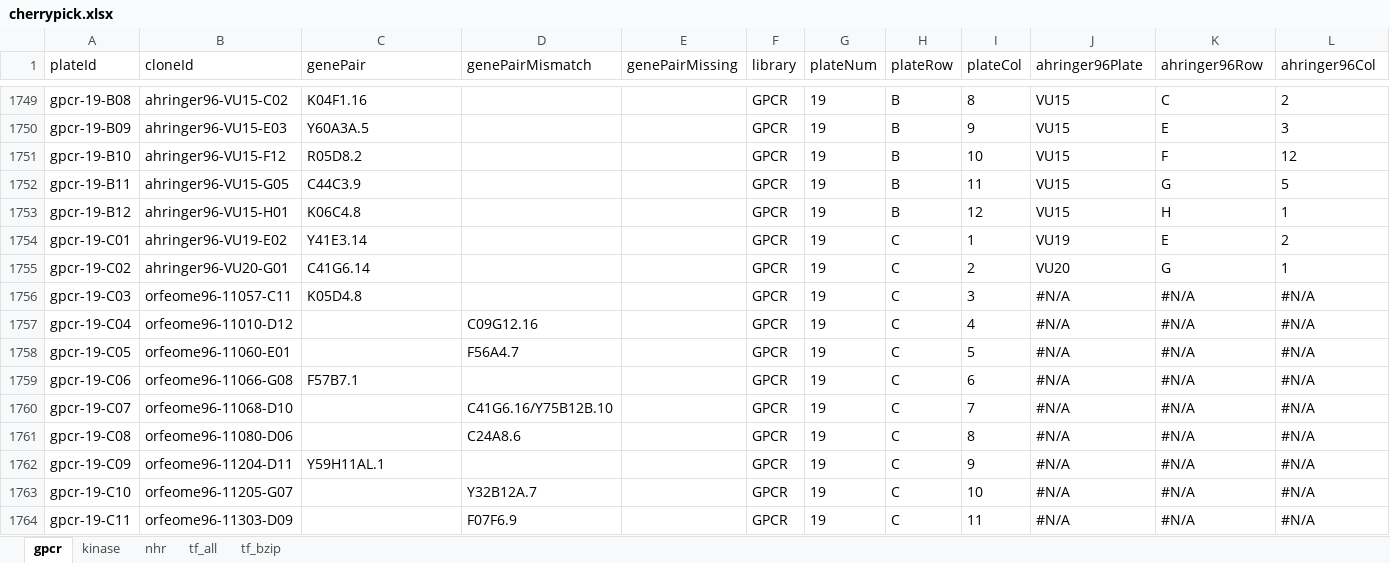
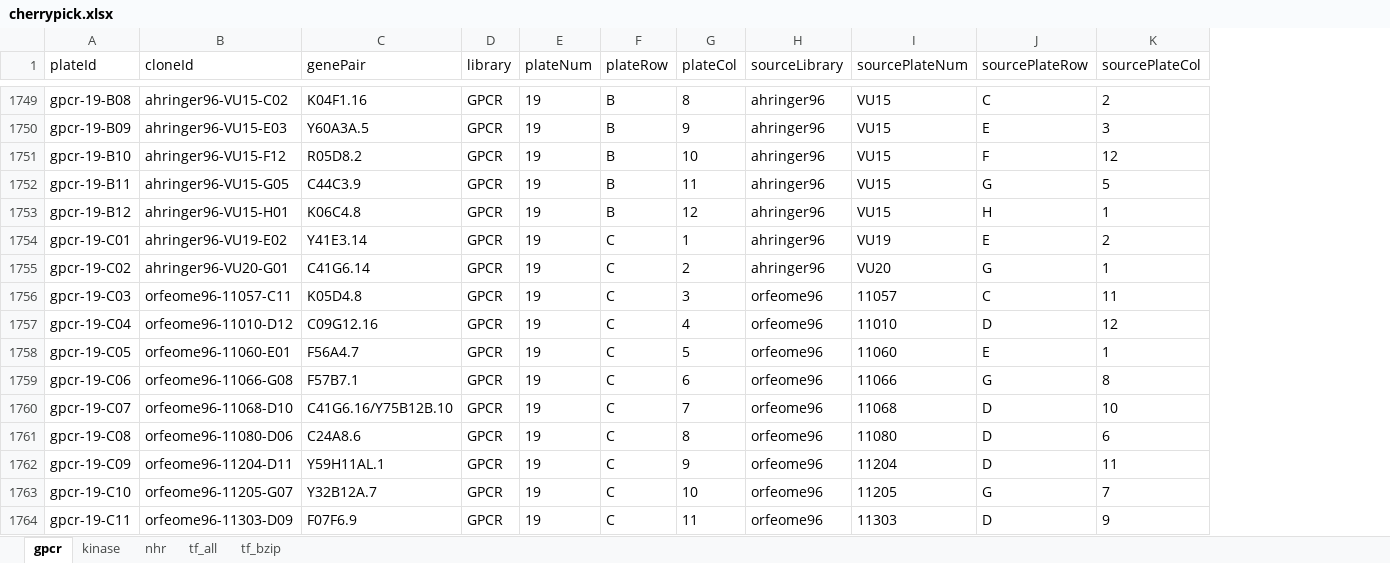
Before and after one commit to acidgenomics/WormBase, an Excel workbook: data-raw/cherrypick.xlsx, sheet gpcr, drawn as a sheet; only a part is shown, gaps mark what is left out; values as stored, in another font and other column widths than the file's, no borders; conditional formats not drawn; removed rows and columns are numbered as before the commit, all else as after; the diff covers the shown part only; the diff names each change by its address in the sheet, - before the commit and + after, or states it on an @@ line.

```diff
--- a/data-raw/cherrypick.xlsx (sheet gpcr)
+++ b/data-raw/cherrypick.xlsx (sheet gpcr)
-column D (genePairMismatch), rows 1757-1764: C09G12.16 | F56A4.7 |  | C41G6.16/Y75B12B.10 | C24A8.6 |  | Y32B12A.7 | F07F6.9
-column E (genePairMissing), empty
+column H (sourceLibrary), rows 1749-1764: ahringer96 | ahringer96 | ahringer96 | ahringer96 | ahringer96 | ahringer96 | ahringer96 | orfeome96 | orfeome96 | orfeome96 | orfeome96 | orfeome96 | orfeome96 | orfeome96 | orfeome96 | orfeome96
-I1: ahringer96Plate
+I1: sourcePlateNum
-J1: ahringer96Row
+J1: sourcePlateRow
-K1: ahringer96Col
+K1: sourcePlateCol
-I1756 (sourcePlateNum): #N/A
+I1756 (sourcePlateNum): 11057
-J1756 (sourcePlateRow): #N/A
+J1756 (sourcePlateRow): C
-K1756 (sourcePlateCol): #N/A
+K1756 (sourcePlateCol): 11
-C1757 (genePair): (empty)
+C1757 (genePair): C09G12.16
-I1757 (sourcePlateNum): #N/A
+I1757 (sourcePlateNum): 11010
-J1757 (sourcePlateRow): #N/A
+J1757 (sourcePlateRow): D
-K1757 (sourcePlateCol): #N/A
+K1757 (sourcePlateCol): 12
-C1758 (genePair): (empty)
+C1758 (genePair): F56A4.7
-I1758 (sourcePlateNum): #N/A
+I1758 (sourcePlateNum): 11060
-J1758 (sourcePlateRow): #N/A
+J1758 (sourcePlateRow): E
-K1758 (sourcePlateCol): #N/A
+K1758 (sourcePlateCol): 1
-I1759 (sourcePlateNum): #N/A
+I1759 (sourcePlateNum): 11066
-J1759 (sourcePlateRow): #N/A
+J1759 (sourcePlateRow): G
-K1759 (sourcePlateCol): #N/A
+K1759 (sourcePlateCol): 8
-C1760 (genePair): (empty)
+C1760 (genePair): C41G6.16/Y75B12B.10
-I1760 (sourcePlateNum): #N/A
+I1760 (sourcePlateNum): 11068
-J1760:J1762 (sourcePlateRow): #N/A
+J1760:J1762 (sourcePlateRow): D
-K1760 (sourcePlateCol): #N/A
+K1760 (sourcePlateCol): 10
-C1761 (genePair): (empty)
+C1761 (genePair): C24A8.6
-I1761 (sourcePlateNum): #N/A
+I1761 (sourcePlateNum): 11080
-K1761 (sourcePlateCol): #N/A
+K1761 (sourcePlateCol): 6
-I1762 (sourcePlateNum): #N/A
+I1762 (sourcePlateNum): 11204
-K1762 (sourcePlateCol): #N/A
+K1762 (sourcePlateCol): 11
-C1763 (genePair): (empty)
+C1763 (genePair): Y32B12A.7
-I1763 (sourcePlateNum): #N/A
+I1763 (sourcePlateNum): 11205
-J1763 (sourcePlateRow): #N/A
+J1763 (sourcePlateRow): G
-K1763 (sourcePlateCol): #N/A
+K1763 (sourcePlateCol): 7
-C1764 (genePair): (empty)
+C1764 (genePair): F07F6.9
-I1764 (sourcePlateNum): #N/A
+I1764 (sourcePlateNum): 11303
-J1764 (sourcePlateRow): #N/A
+J1764 (sourcePlateRow): D
-K1764 (sourcePlateCol): #N/A
+K1764 (sourcePlateCol): 9
```
Also changed, not shown: 171 edited cells elsewhere in this sheet, sheet kinase, sheet tf_bzip, sheet tf_all, sheet nhr, formulas that keep their value, 1 other file.
